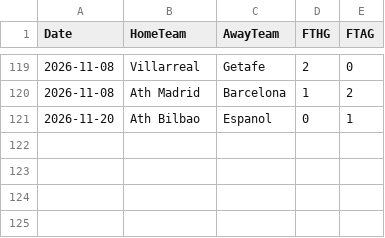
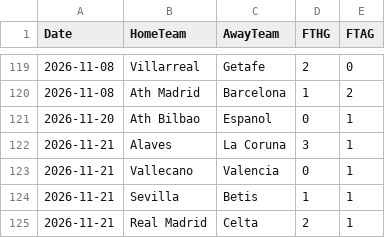
Before and after one commit to monstrekml/pronostics-app, a CSV file: data/foot/openfootball/la-liga_2627_resultats.csv, drawn as a sheet; only a part is shown, gaps mark what is left out.

```diff
--- a/data/foot/openfootball/la-liga_2627_resultats.csv
+++ b/data/foot/openfootball/la-liga_2627_resultats.csv
@@ -121 +121,5 @@ Date,HomeTeam,AwayTeam,FTHG,FTAG
 2026-11-20,Ath Bilbao,Espanol,0,1
+2026-11-21,Alaves,La Coruna,3,1
+2026-11-21,Vallecano,Valencia,0,1
+2026-11-21,Sevilla,Betis,1,1
+2026-11-21,Real Madrid,Celta,2,1
```
Also changed, not shown: data/cotes/cotes.csv, data/foot/openfootball/ligue-1_2627_resultats.csv, 3 other files.
